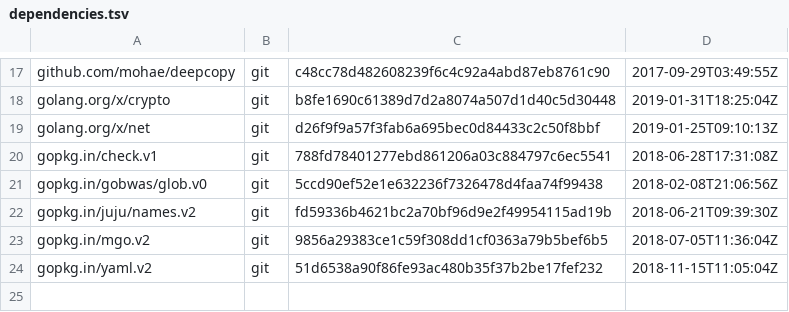
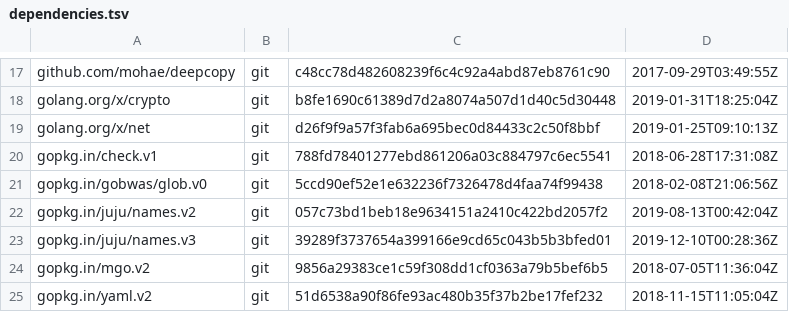
Before and after one commit to juju/charm, a TSV file: dependencies.tsv, drawn as a sheet; only a part is shown, gaps mark what is left out.

```diff
--- a/dependencies.tsv
+++ b/dependencies.tsv
@@ -21,3 +21,4 @@ gopkg.in/check.v1	git	788fd78401277ebd861206a03c884797c6ec5541	2018-06-28T17:31:
 gopkg.in/gobwas/glob.v0	git	5ccd90ef52e1e632236f7326478d4faa74f99438	2018-02-08T21:06:56Z
-gopkg.in/juju/names.v2	git	fd59336b4621bc2a70bf96d9e2f49954115ad19b	2018-06-21T09:39:30Z
+gopkg.in/juju/names.v2	git	057c73bd1beb18e9634151a2410c422bd2057f2	2019-08-13T00:42:04Z
+gopkg.in/juju/names.v3	git	39289f3737654a399166e9cd65c043b5b3bfed01	2019-12-10T00:28:36Z
 gopkg.in/mgo.v2	git	9856a29383ce1c59f308dd1cf0363a79b5bef6b5	2018-07-05T11:36:04Z
```
Also changed, not shown: 8 other files.
